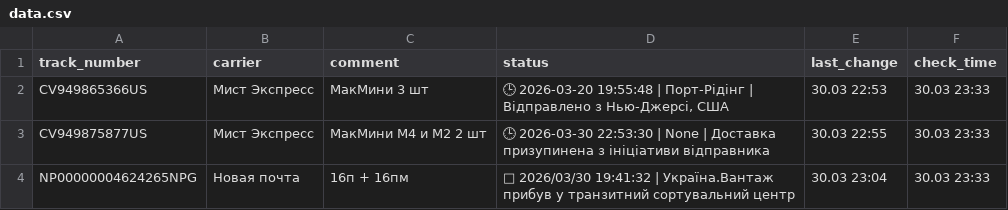
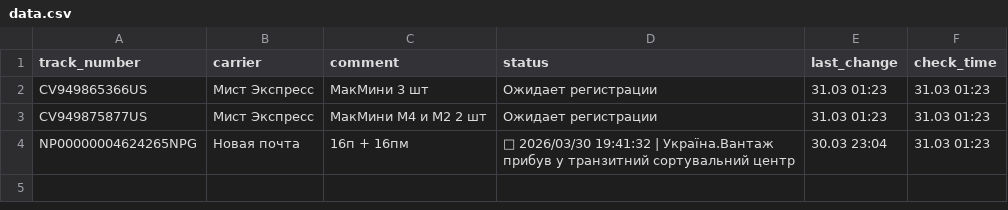
Before and after one commit to Madychenia/trackship, a CSV file: data.csv, drawn as a sheet.

Commit message:
Pulse update 31.03 01:23

```diff
--- a/data.csv
+++ b/data.csv
@@ -1,4 +1,4 @@
 track_number,carrier,comment,status,last_change,check_time
-CV949865366US,Мист Экспресс,МакМини 3 шт,"🕒 2026-03-20 19:55:48 | Порт-Рідінг | Відправлено з Нью-Джерсі, США",30.03 22:53,30.03 23:33
-CV949875877US,Мист Экспресс,МакМини М4 и М2 2 шт,🕒 2026-03-30 22:53:30 | None | Доставка призупинена з ініціативи відправника,30.03 22:55,30.03 23:33
-NP00000004624265NPG,Новая почта,16п + 16пм,🚚 2026/03/30 19:41:32 | Україна.Вантаж прибув у транзитний сортувальний центр,30.03 23:04,30.03 23:33
+CV949865366US,Мист Экспресс,МакМини 3 шт,Ожидает регистрации,31.03 01:23,31.03 01:23
+CV949875877US,Мист Экспресс,МакМини М4 и М2 2 шт,Ожидает регистрации,31.03 01:23,31.03 01:23
+NP00000004624265NPG,Новая почта,16п + 16пм,🚚 2026/03/30 19:41:32 | Україна.Вантаж прибув у транзитний сортувальний центр,30.03 23:04,31.03 01:23
```
